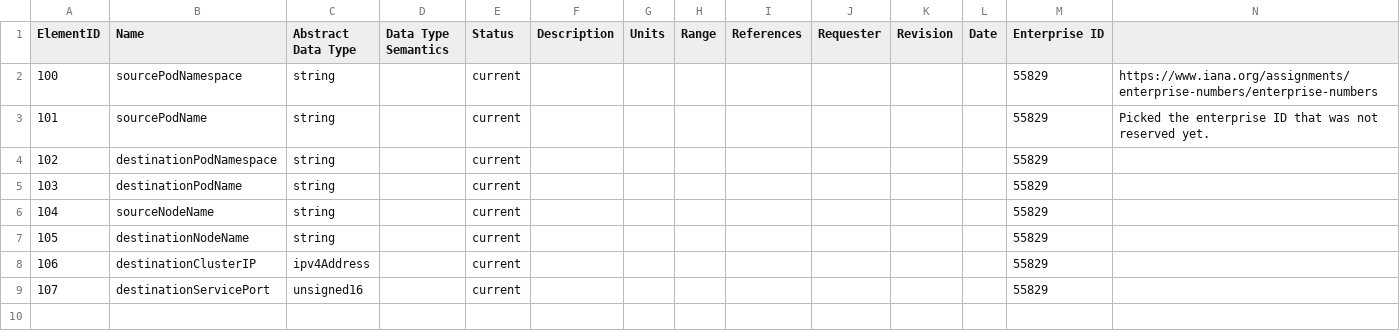
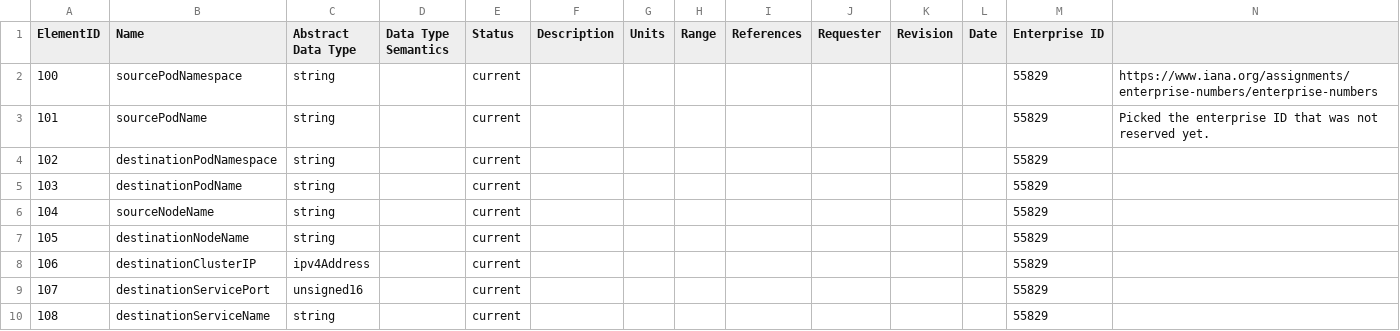
Before and after one commit to vmware/go-ipfix, a CSV file: pkg/registry/registry_antrea.csv, drawn as a sheet.

Commit message:
Add new IPFIX field in Antrea registry
This is to support pod-to-service flows.

```diff
--- a/pkg/registry/registry_antrea.csv
+++ b/pkg/registry/registry_antrea.csv
@@ -9 +9,2 @@ ElementID,Name,Abstract Data Type,Data Type Semantics,Status,Description,Units,R
 107,destinationServicePort,unsigned16,,current,,,,,,,,55829,
+108,destinationServiceName,string,,current,,,,,,,,55829,
```
Also changed, not shown: 1 other file.
